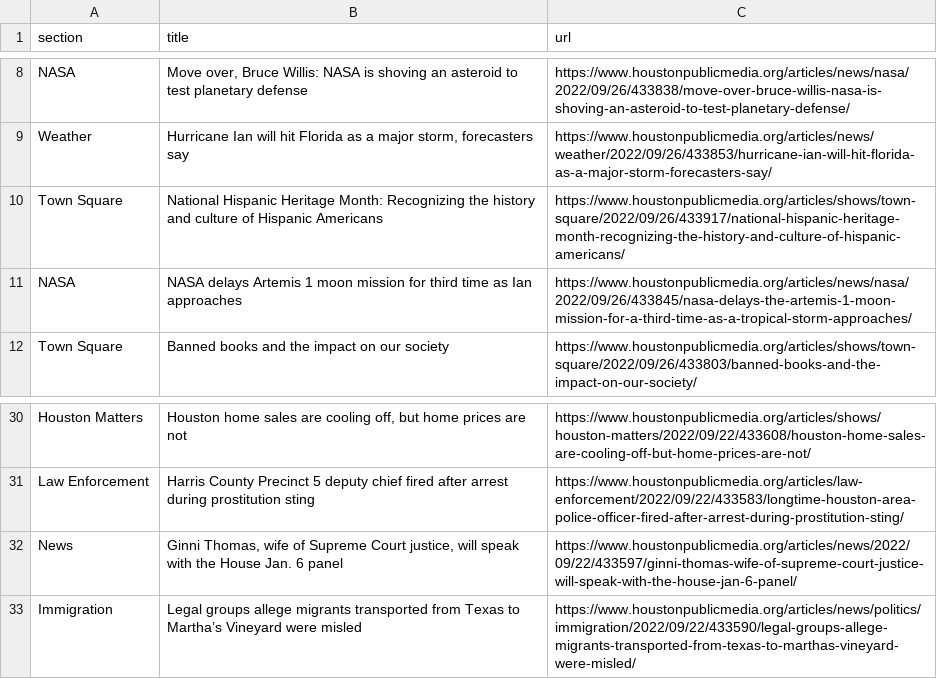
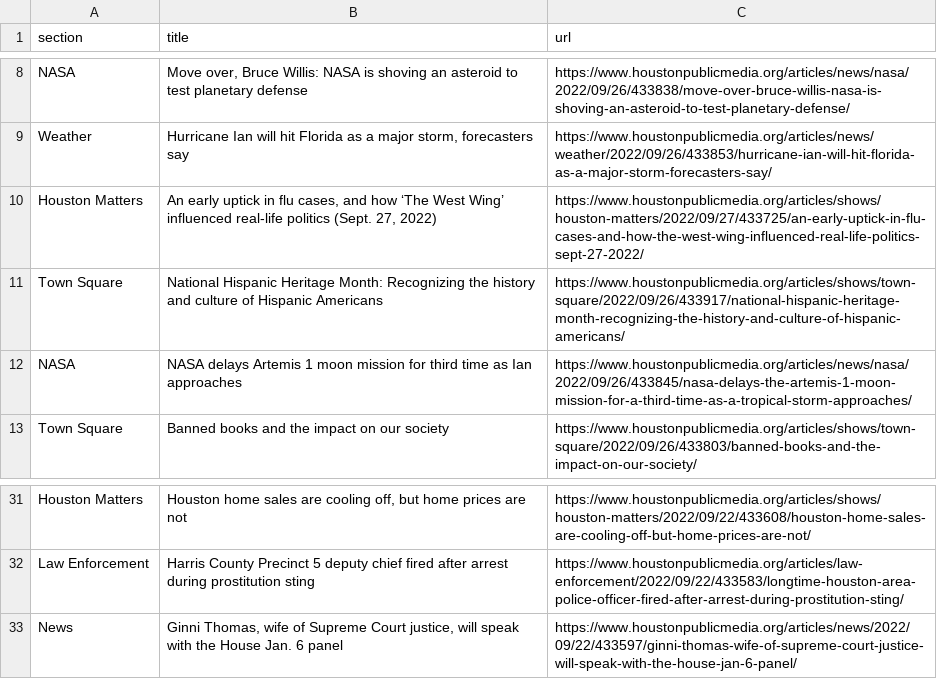
Before and after one commit to areenaarora/autoscrapper, a CSV file: npr.csv, drawn as a sheet; only a part is shown, gaps mark what is left out.

```diff
--- a/npr.csv
+++ b/npr.csv
@@ -9,2 +9,3 @@ NASA,"Move over, Bruce Willis: NASA is shoving an asteroid to test planetary def
 Weather,"Hurricane Ian will hit Florida as a major storm, forecasters say",https://www.houstonpublicmedia.org/articles/news/weather/2022/09/26/433853/hurricane-ian-will-hit-florida-as-a-major-storm-forecasters-say/
+Houston Matters,"An early uptick in flu cases, and how ‘The West Wing’ influenced real-life politics (Sept. 27, 2022)",https://www.houstonpublicmedia.org/articles/shows/houston-matters/2022/09/27/433725/an-early-uptick-in-flu-cases-and-how-the-west-wing-influenced-real-life-politics-sept-27-2022/
 Town Square,National Hispanic Heritage Month: Recognizing the history and culture of Hispanic Americans,https://www.houstonpublicmedia.org/articles/shows/town-square/2022/09/26/433917/national-hispanic-heritage-month-recognizing-the-history-and-culture-of-hispanic-americans/
@@ -32,2 +33 @@ Law Enforcement,Harris County Precinct 5 deputy chief fired after arrest during
 News,"Ginni Thomas, wife of Supreme Court justice, will speak with the House Jan. 6 panel",https://www.houstonpublicmedia.org/articles/news/2022/09/22/433597/ginni-thomas-wife-of-supreme-court-justice-will-speak-with-the-house-jan-6-panel/
-Immigration,Legal groups allege migrants transported from Texas to Martha’s Vineyard were misled,https://www.houstonpublicmedia.org/articles/news/politics/immigration/2022/09/22/433590/legal-groups-allege-migrants-transported-from-texas-to-marthas-vineyard-were-misled/
```
